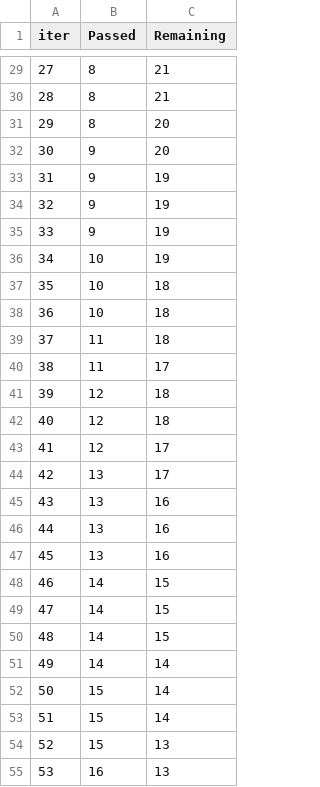
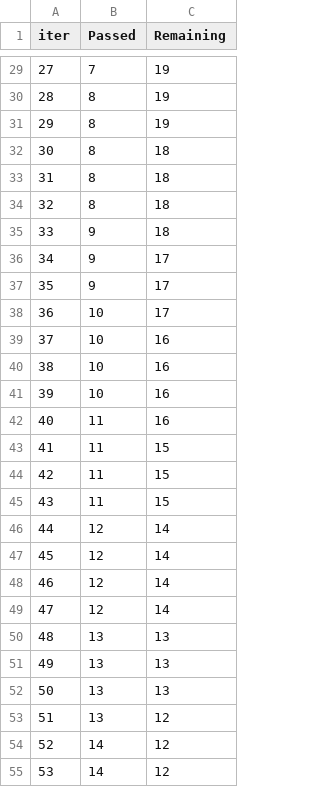
Before and after one commit to chandankit06/ML_project, a TSV file: catboost_info/time_left.tsv, drawn as a sheet; only a part is shown, gaps mark what is left out; the diff covers the shown part only.

```diff
--- a/catboost_info/time_left.tsv
+++ b/catboost_info/time_left.tsv
@@ -29,27 +29,27 @@ iter	Passed	Remaining
-27	8	21
-28	8	21
-29	8	20
-30	9	20
-31	9	19
-32	9	19
-33	9	19
-34	10	19
-35	10	18
-36	10	18
-37	11	18
-38	11	17
-39	12	18
-40	12	18
-41	12	17
-42	13	17
-43	13	16
-44	13	16
-45	13	16
-46	14	15
-47	14	15
-48	14	15
-49	14	14
-50	15	14
-51	15	14
-52	15	13
-53	16	13
+27	7	19
+28	8	19
+29	8	19
+30	8	18
+31	8	18
+32	8	18
+33	9	18
+34	9	17
+35	9	17
+36	10	17
+37	10	16
+38	10	16
+39	10	16
+40	11	16
+41	11	15
+42	11	15
+43	11	15
+44	12	14
+45	12	14
+46	12	14
+47	12	14
+48	13	13
+49	13	13
+50	13	13
+51	13	12
+52	14	12
+53	14	12
```
Also changed, not shown: 108 edited cells elsewhere in this file, 9 other files.
